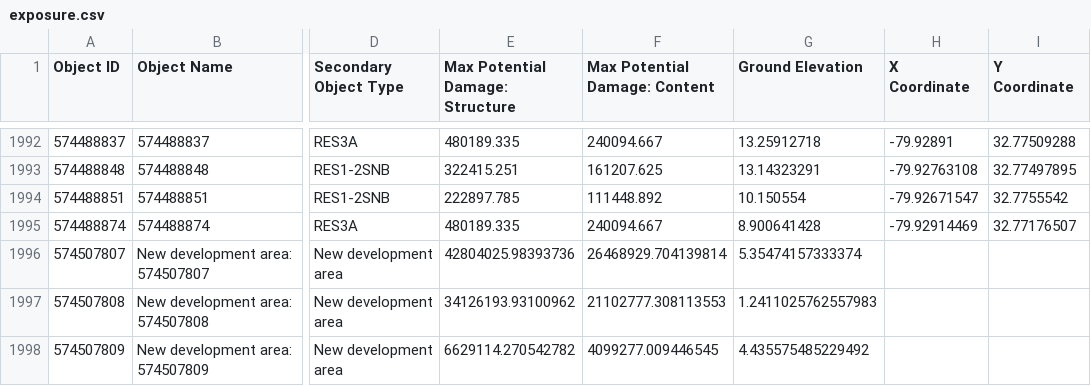
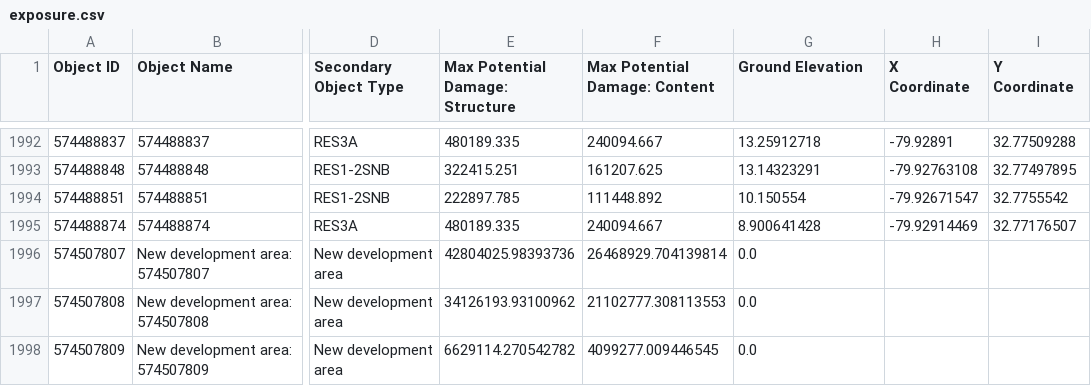
Before and after one commit to Deltares/hydromt_fiat, a CSV file: examples/data/setup_new_composite_area/test_setup_new_composite_area_datum/exposure/exposure.csv, drawn as a sheet; only a part is shown, gaps mark what is left out; the diff names each change by its address in the sheet, - before the commit and + after, or states it on an @@ line.

```diff
--- a/examples/data/setup_new_composite_area/test_setup_new_composite_area_datum/exposure/exposure.csv
+++ b/examples/data/setup_new_composite_area/test_setup_new_composite_area_datum/exposure/exposure.csv
-G1996 (Ground Elevation): 5.35474157333374
+G1996 (Ground Elevation): 0.0
-G1997 (Ground Elevation): 1.2411025762557983
+G1997 (Ground Elevation): 0.0
-G1998 (Ground Elevation): 4.435575485229492
+G1998 (Ground Elevation): 0.0
```
Also changed, not shown: examples/data/setup_new_composite_area/test_setup_new_composite_area_geom/exposure/exposure.csv, 16 other files.
